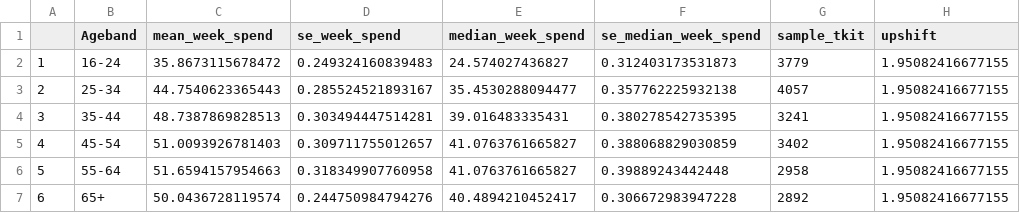
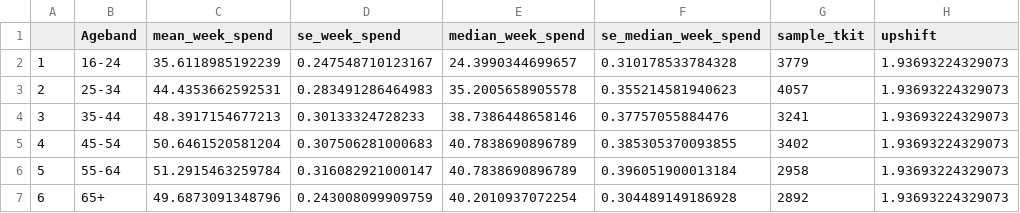
Before and after one commit to STAPM/smoke-free-dividend, a CSV file: intermediate_data/weekly_spend_age.csv, drawn as a sheet.

```diff
--- a/intermediate_data/weekly_spend_age.csv
+++ b/intermediate_data/weekly_spend_age.csv
@@ -1,7 +1,7 @@
 "","Ageband","mean_week_spend","se_week_spend","median_week_spend","se_median_week_spend","sample_tkit","upshift"
-"1","16-24",35.8673115678472,0.249324160839483,24.574027436827,0.312403173531873,3779,1.95082416677155
-"2","25-34",44.7540623365443,0.285524521893167,35.4530288094477,0.357762225932138,4057,1.95082416677155
-"3","35-44",48.7387869828513,0.303494447514281,39.016483335431,0.380278542735395,3241,1.95082416677155
-"4","45-54",51.0093926781403,0.309711755012657,41.0763761665827,0.388068829030859,3402,1.95082416677155
-"5","55-64",51.6594157954663,0.318349907760958,41.0763761665827,0.39889243442448,2958,1.95082416677155
-"6","65+",50.0436728119574,0.244750984794276,40.4894210452417,0.306672983947228,2892,1.95082416677155
+"1","16-24",35.6118985192239,0.247548710123167,24.3990344699657,0.310178533784328,3779,1.93693224329073
+"2","25-34",44.4353662592531,0.283491286464983,35.2005658905578,0.355214581940623,4057,1.93693224329073
+"3","35-44",48.3917154677213,0.30133324728233,38.7386448658146,0.37757055884476,3241,1.93693224329073
+"4","45-54",50.6461520581204,0.307506281000683,40.7838690896789,0.385305370093855,3402,1.93693224329073
+"5","55-64",51.2915463259784,0.316082921000147,40.7838690896789,0.396051900013184,2958,1.93693224329073
+"6","65+",49.6873091348796,0.243008099909759,40.2010937072254,0.304489149186928,2892,1.93693224329073
```
Also changed, not shown: intermediate_data/weekly_spend_all.csv, intermediate_data/weekly_spend_grade.csv, 9 other files.
